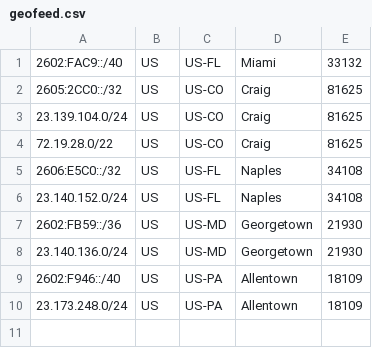
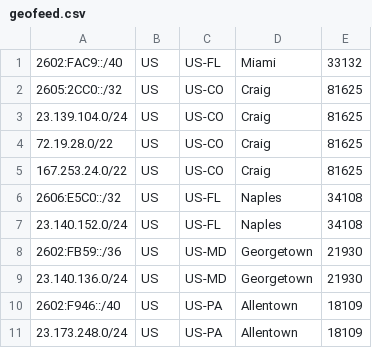
Before and after one commit to Cydrion/geofeed, a CSV file: geofeed.csv, drawn as a sheet; the diff names each change by its address in the sheet, - before the commit and + after, or states it on an @@ line.

Commit message:
Update geofeed.csv
Added HRN New block

```diff
--- a/geofeed.csv
+++ b/geofeed.csv
+row 5: 167.253.24.0/22 | US | US-CO | Craig | 81625
```
